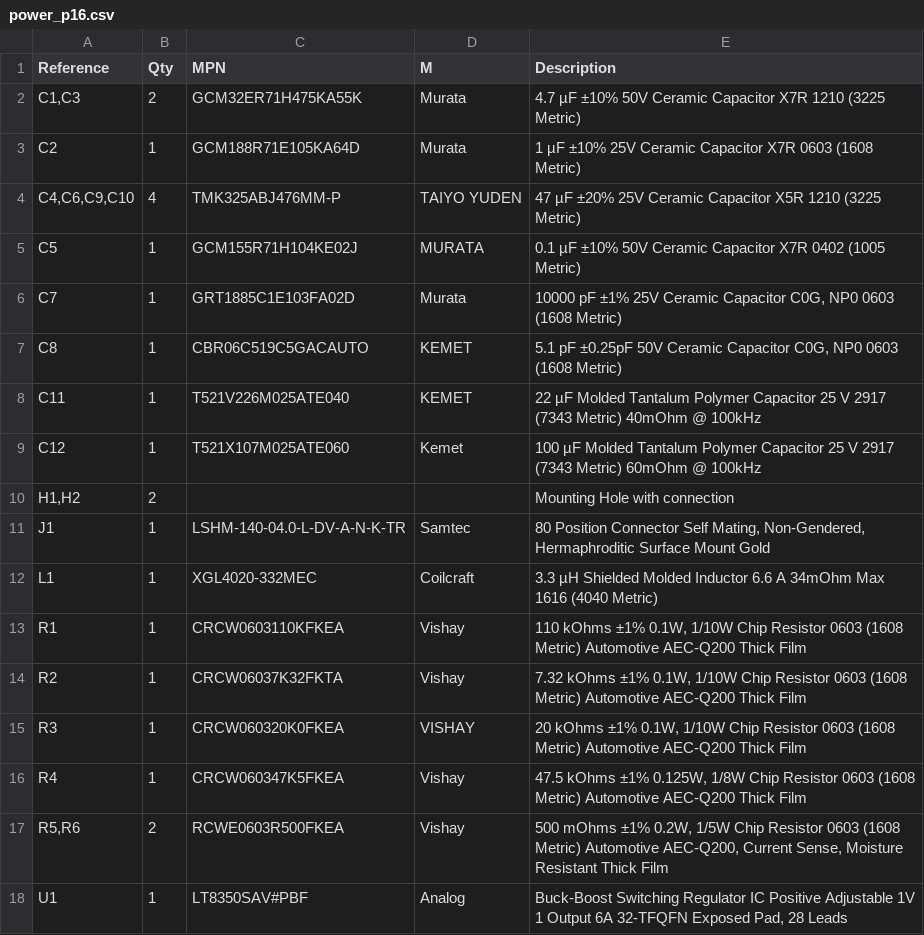
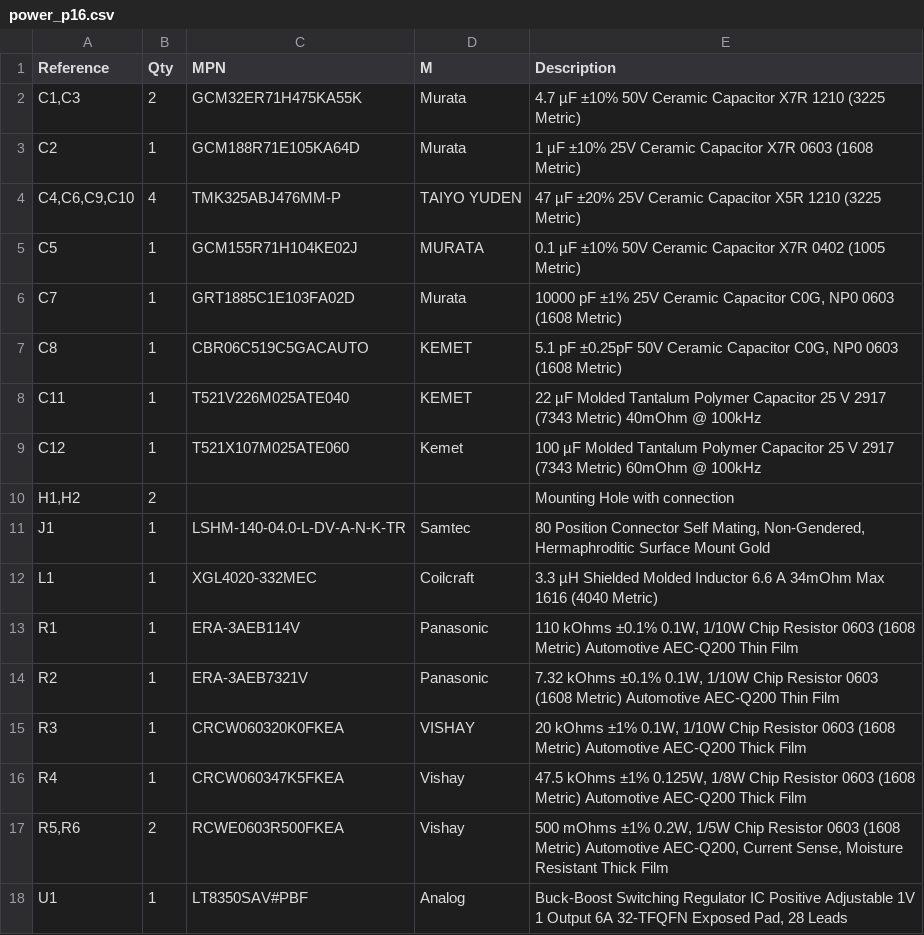
Before and after one commit to bcancinov/mdc-power-p16, a CSV file: power_p16.csv, drawn as a sheet.

Commit message:
update feedback resistor to thin film

```diff
--- a/power_p16.csv
+++ b/power_p16.csv
@@ -12,4 +12,4 @@
 "L1","1","XGL4020-332MEC","Coilcraft","3.3 µH Shielded Molded Inductor 6.6 A 34mOhm Max 1616 (4040 Metric)"
-"R1","1","CRCW0603110KFKEA","Vishay","110 kOhms ±1% 0.1W, 1/10W Chip Resistor 0603 (1608 Metric) Automotive AEC-Q200 Thick Film"
-"R2","1","CRCW06037K32FKTA","Vishay","7.32 kOhms ±1% 0.1W, 1/10W Chip Resistor 0603 (1608 Metric) Automotive AEC-Q200 Thick Film"
+"R1","1","ERA-3AEB114V","Panasonic","110 kOhms ±0.1% 0.1W, 1/10W Chip Resistor 0603 (1608 Metric) Automotive AEC-Q200 Thin Film"
+"R2","1","ERA-3AEB7321V","Panasonic","7.32 kOhms ±0.1% 0.1W, 1/10W Chip Resistor 0603 (1608 Metric) Automotive AEC-Q200 Thin Film"
 "R3","1","CRCW060320K0FKEA","VISHAY","20 kOhms ±1% 0.1W, 1/10W Chip Resistor 0603 (1608 Metric) Automotive AEC-Q200 Thick Film"
```
Also changed, not shown: 2 other files.
